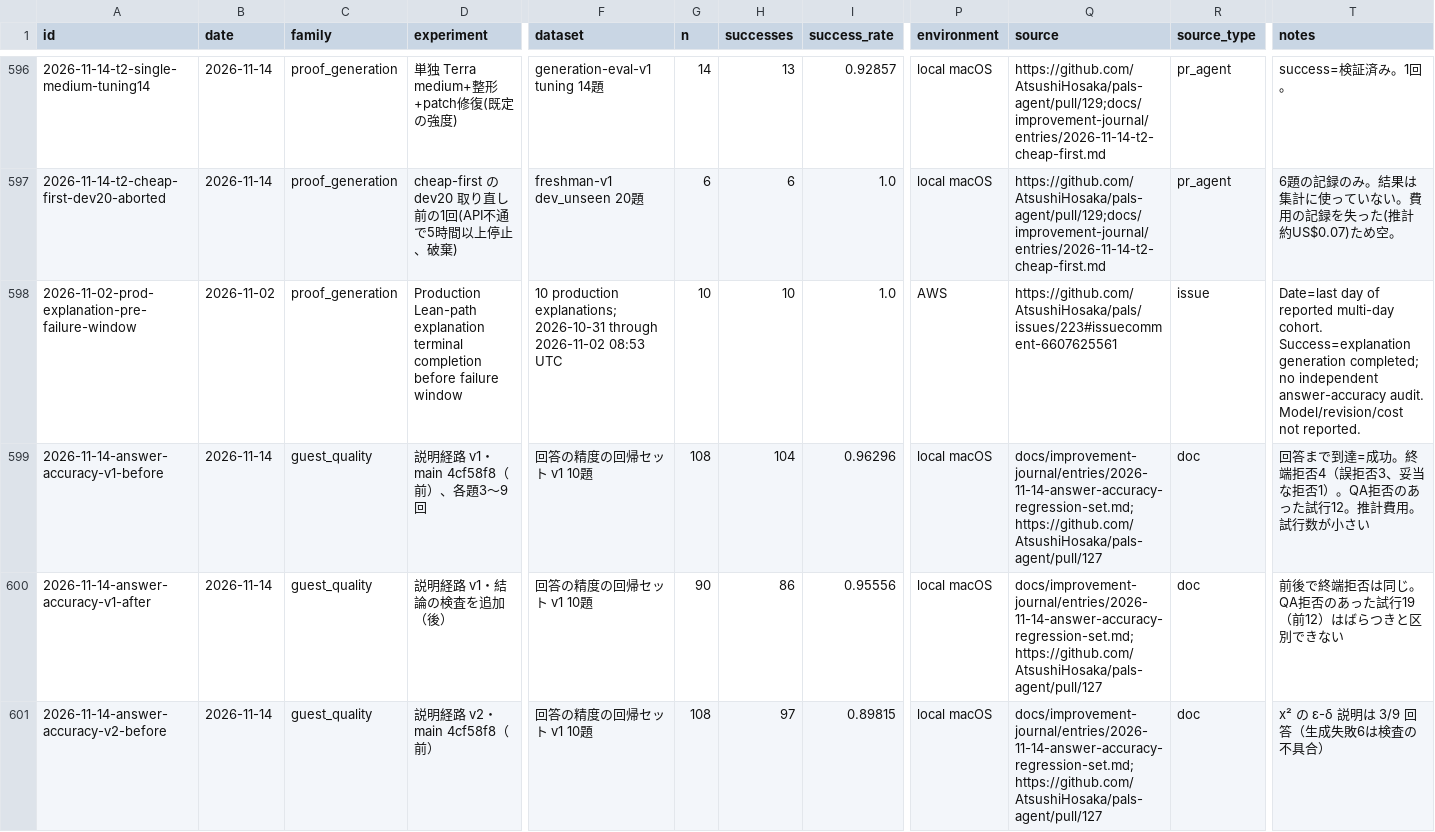
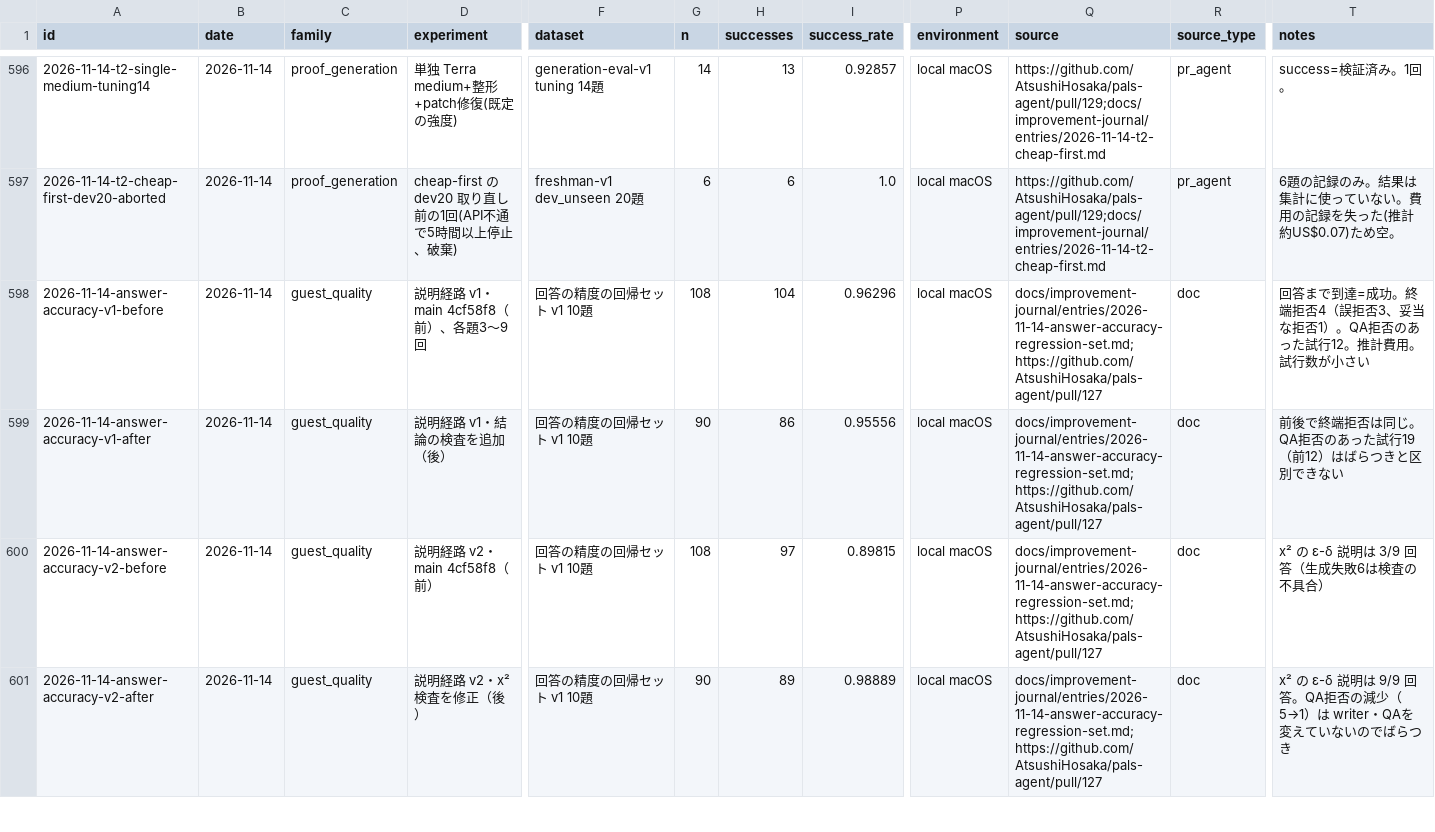
Before and after one commit to AtsushiHosaka/pals, a CSV file: docs/quality-ledger/ledger.csv, drawn as a sheet; only a part is shown, gaps mark what is left out; the shorter side is filled out with more unchanged rows; rows hold the shown columns only; the diff names each change by its address in the sheet, - before the commit and + after, or states it on an @@ line.

```diff
--- a/docs/quality-ledger/ledger.csv
+++ b/docs/quality-ledger/ledger.csv
-row 598: 2026-11-02-prod-explanation-pre-failure-window | 2026-11-02 | proof_generation | Production Lean-path explanation terminal completion before failure window | 10 production explanations; 2026-10-31 through 2026-11-02 08:53 UTC | 10 | 10 | 1.0 | AWS | https://github.com/AtsushiHosaka/pals/issues/223#issuecomment-6607625561 | issue | Date=last day of reported multi-day cohort. Success=explanation generation completed; no independent answer-accuracy audit. Model/revision/cost not reported.
```
Also changed, not shown: 6 other files.
